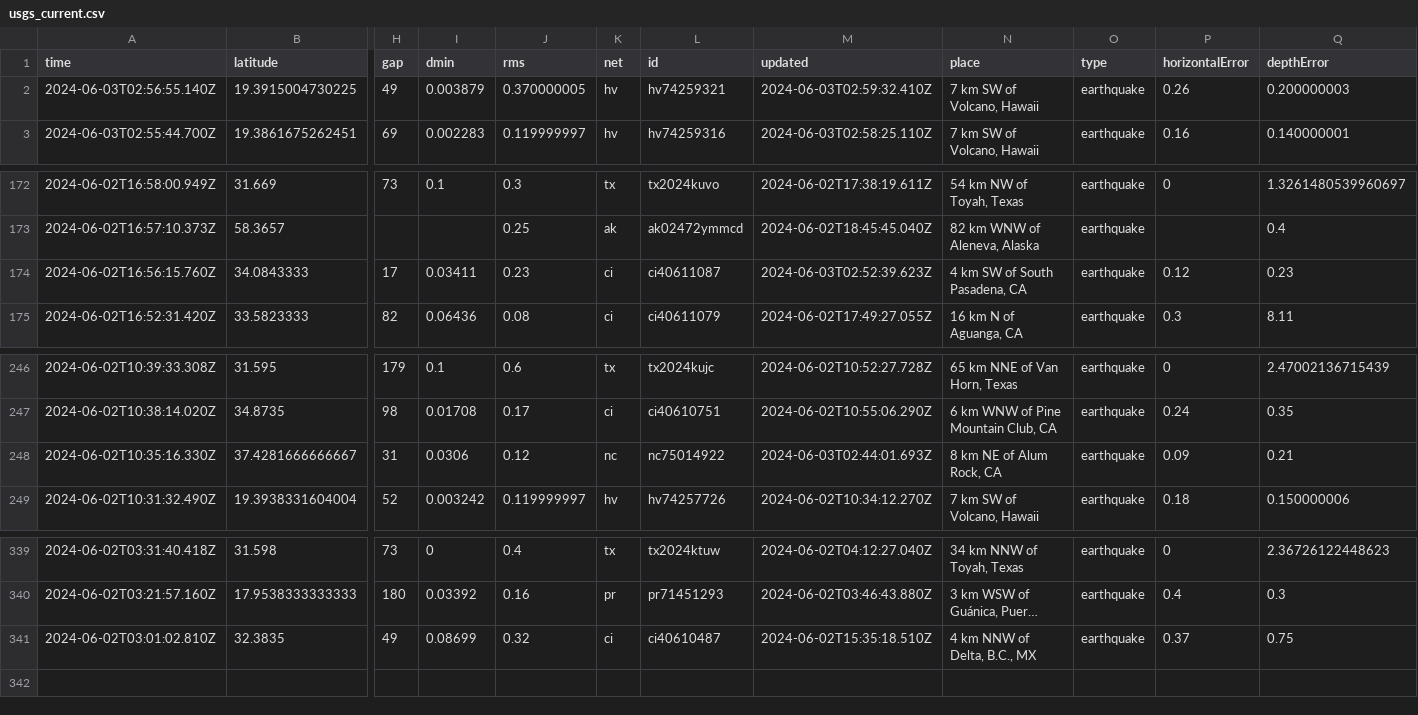
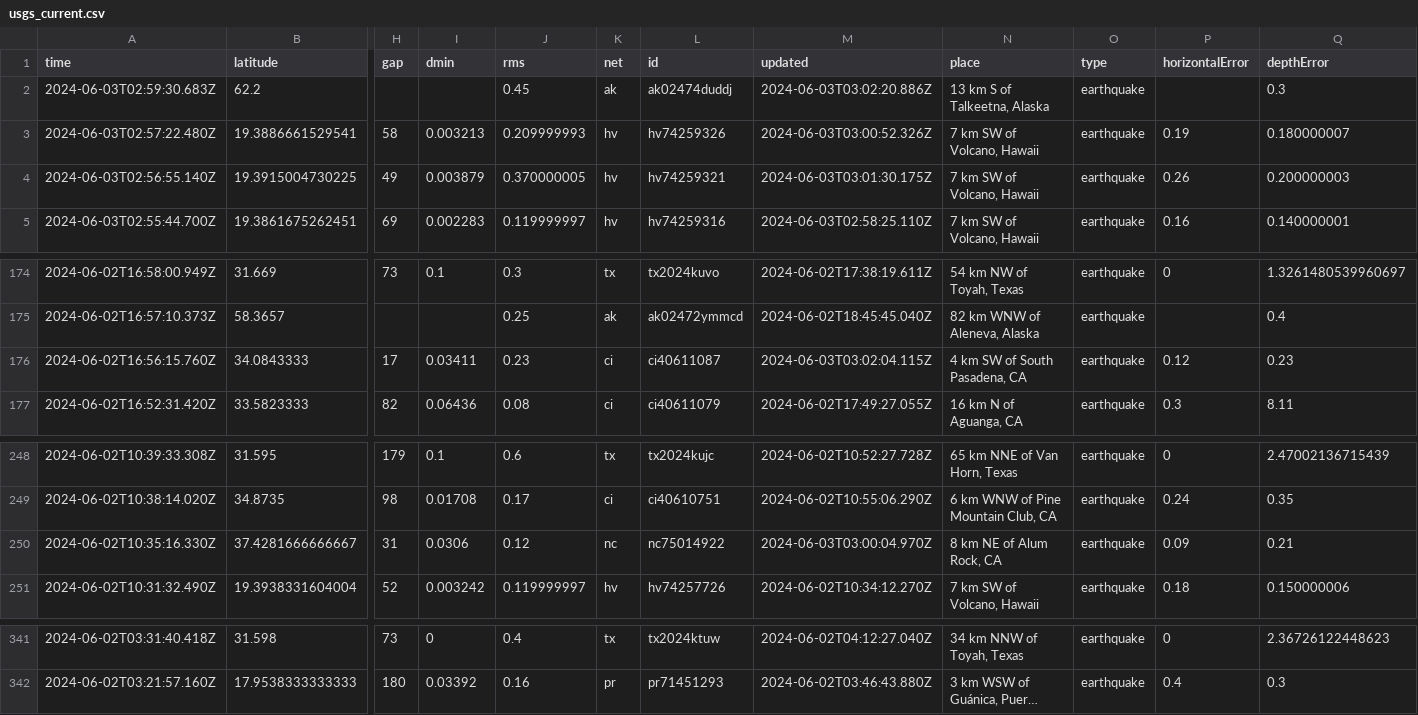
Before and after one commit to sabrinamochi/github-actions, a CSV file: usgs_current.csv, drawn as a sheet; only a part is shown, gaps mark what is left out; long unchanged cells end in …; removed rows and columns are numbered as before the commit, all else as after; rows hold the shown columns only; the diff names each change by its address in the sheet, - before the commit and + after, or states it on an @@ line.

```diff
--- a/usgs_current.csv
+++ b/usgs_current.csv
+row 2: 2024-06-03T02:59:30.683Z | 62.2 |  |  | 0.45 | ak | ak02474duddj | 2024-06-03T03:02:20.886Z | 13 km S of Talkeetna, Alaska | earthquake |  | 0.3
+row 3: 2024-06-03T02:57:22.480Z | 19.3886661529541 | 58 | 0.003213 | 0.209999993 | hv | hv74259326 | 2024-06-03T03:00:52.326Z | 7 km SW of Volcano, Hawaii | earthquake | 0.19 | 0.180000007
-M4 (updated): 2024-06-03T02:59:32.410Z
+M4 (updated): 2024-06-03T03:01:30.175Z
-M176 (updated): 2024-06-03T02:52:39.623Z
+M176 (updated): 2024-06-03T03:02:04.115Z
-M250 (updated): 2024-06-03T02:44:01.693Z
+M250 (updated): 2024-06-03T03:00:04.970Z
-row 341: 2024-06-02T03:01:02.810Z | 32.3835 | 49 | 0.08699 | 0.32 | ci | ci40610487 | 2024-06-02T15:35:18.510Z | 4 km NNW of Delta, B.C., MX | earthquake | 0.37 | 0.75
```
